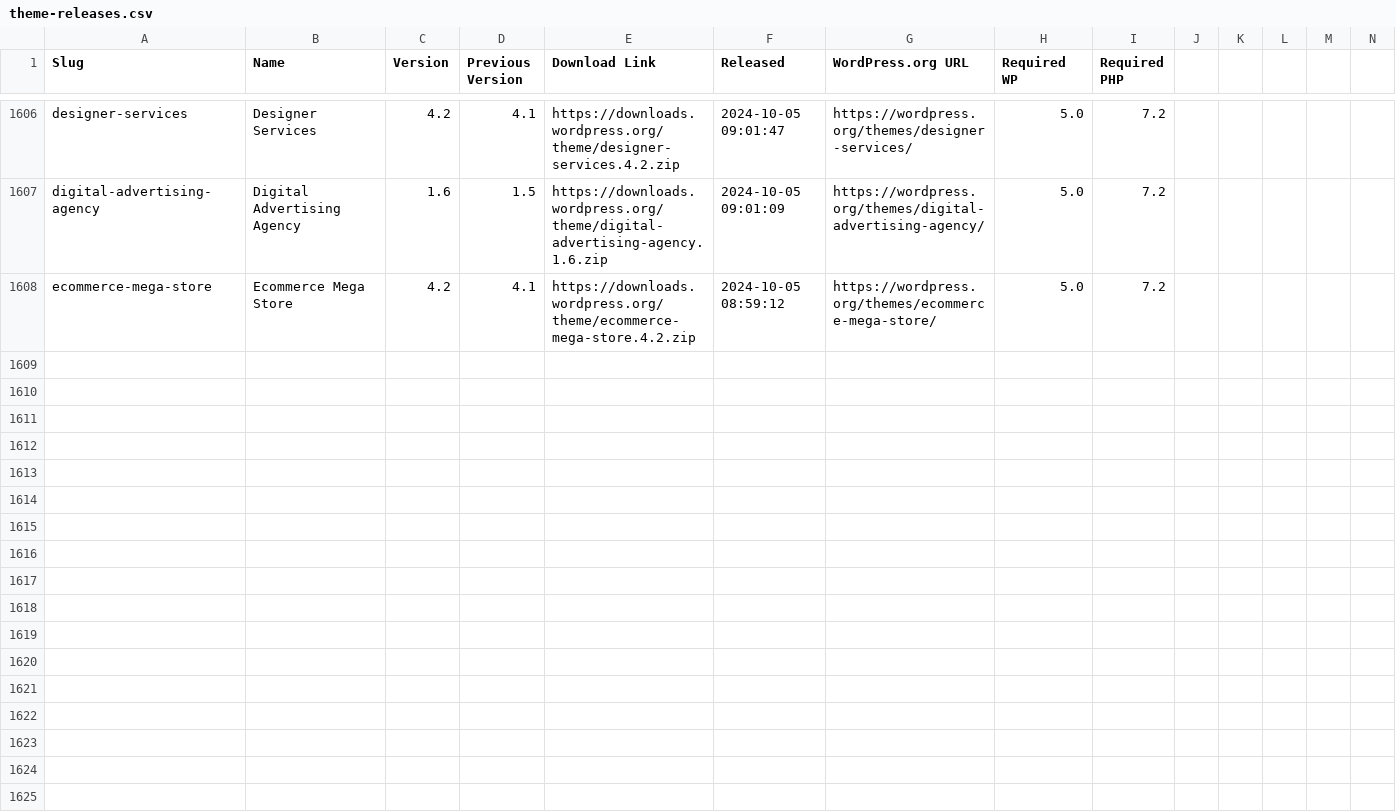
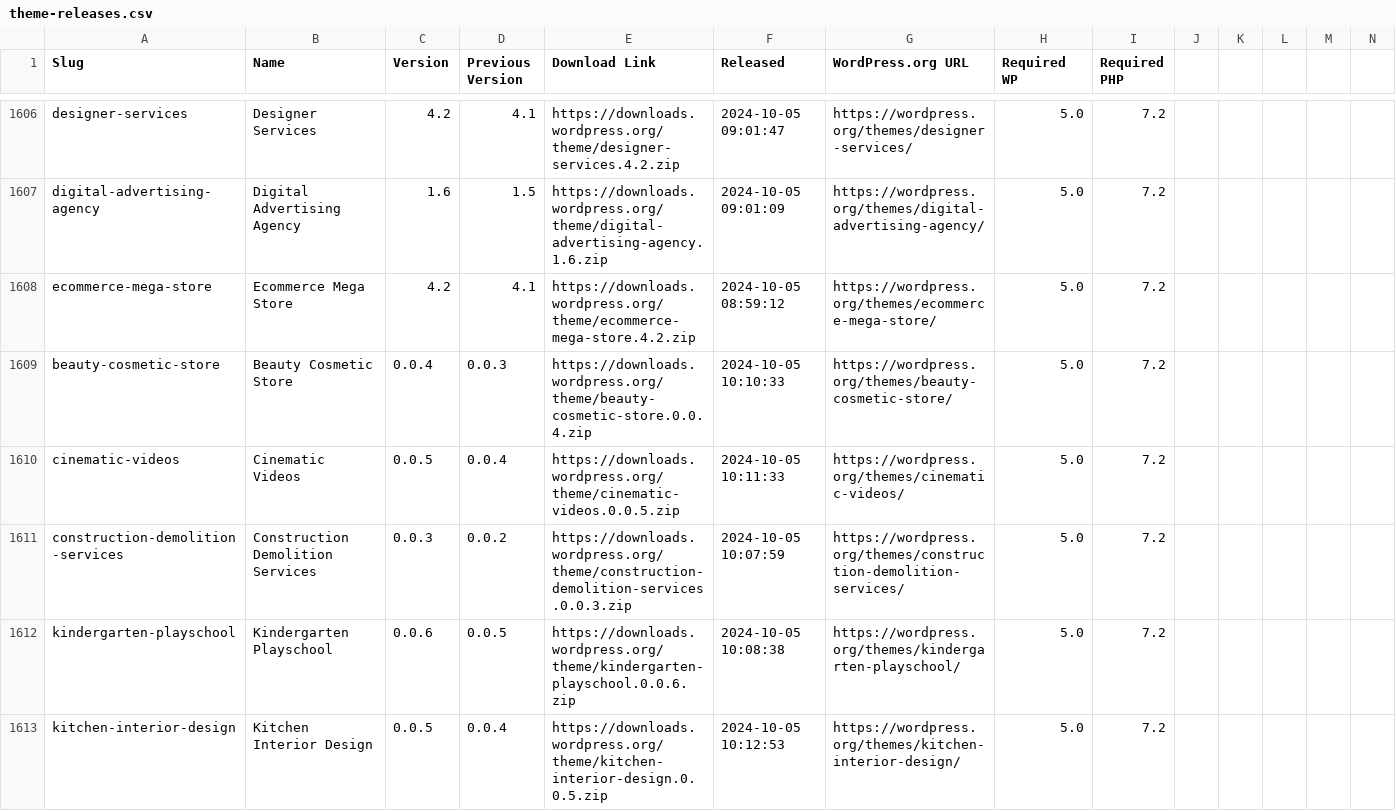
Before and after one commit to dd32/wp-public-data, a CSV file: theme-releases.csv, drawn as a sheet; only a part is shown, gaps mark what is left out; rows hold the shown columns only; the diff covers the shown part only; the diff names each change by its address in the sheet, - before the commit and + after, or states it on an @@ line.

```diff
--- a/theme-releases.csv
+++ b/theme-releases.csv
+row 1609: beauty-cosmetic-store | Beauty Cosmetic Store | 0.0.4 | 0.0.3 | https://downloads.wordpress.org/theme/beauty-cosmetic-store.0.0.4.zip | 2024-10-05 10:10:33 | https://wordpress.org/themes/beauty-cosmetic-store/ | 5.0 | 7.2
+row 1610: cinematic-videos | Cinematic Videos | 0.0.5 | 0.0.4 | https://downloads.wordpress.org/theme/cinematic-videos.0.0.5.zip | 2024-10-05 10:11:33 | https://wordpress.org/themes/cinematic-videos/ | 5.0 | 7.2
+row 1611: construction-demolition-services | Construction Demolition Services | 0.0.3 | 0.0.2 | https://downloads.wordpress.org/theme/construction-demolition-services.0.0.3.zip | 2024-10-05 10:07:59 | https://wordpress.org/themes/construction-demolition-services/ | 5.0 | 7.2
+row 1612: kindergarten-playschool | Kindergarten Playschool | 0.0.6 | 0.0.5 | https://downloads.wordpress.org/theme/kindergarten-playschool.0.0.6.zip | 2024-10-05 10:08:38 | https://wordpress.org/themes/kindergarten-playschool/ | 5.0 | 7.2
+row 1613: kitchen-interior-design | Kitchen Interior Design | 0.0.5 | 0.0.4 | https://downloads.wordpress.org/theme/kitchen-interior-design.0.0.5.zip | 2024-10-05 10:12:53 | https://wordpress.org/themes/kitchen-interior-design/ | 5.0 | 7.2
```
Also changed, not shown: 12 added rows elsewhere in this file, 18 other files.
